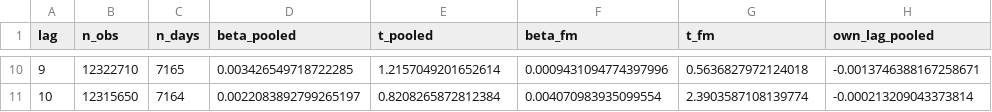
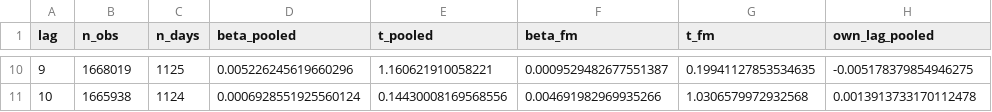
Before and after one commit to rezazamani2329/Equity-Market-UC-Berkeley_MFE, a CSV file: Project_2_Conditional_Lead_Lag_Alpha/results/p1_horizon_profile.csv, drawn as a sheet; only a part is shown, gaps mark what is left out; the diff covers the shown part only.

```diff
--- a/Project_2_Conditional_Lead_Lag_Alpha/results/p1_horizon_profile.csv
+++ b/Project_2_Conditional_Lead_Lag_Alpha/results/p1_horizon_profile.csv
@@ -10,2 +10,2 @@ lag,n_obs,n_days,beta_pooled,t_pooled,beta_fm,t_fm,own_lag_pooled
-9,12322710,7165,0.003426549718722285,1.2157049201652614,0.0009431094774397996,0.5636827972124018,-0.0013746388167258671
-10,12315650,7164,0.0022083892799265197,0.8208265872812384,0.004070983935099554,2.3903587108139774,-0.000213209043373814
+9,1668019,1125,0.005226245619660296,1.160621910058221,0.0009529482677551387,0.19941127853534635,-0.005178379854946275
+10,1665938,1124,0.0006928551925560124,0.14430008169568556,0.004691982969935266,1.0306579972932568,0.0013913733170112478
```
Also changed, not shown: 56 edited cells elsewhere in this file, Project_2_Conditional_Lead_Lag_Alpha/results/p1_quality_report.csv, 21 other files.
